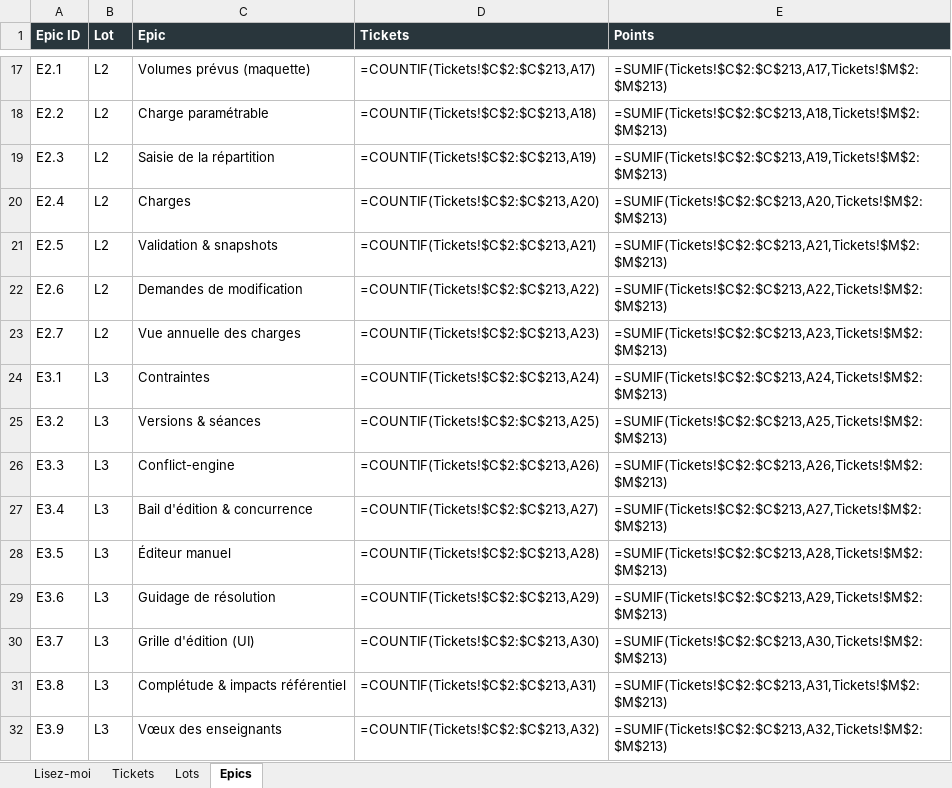
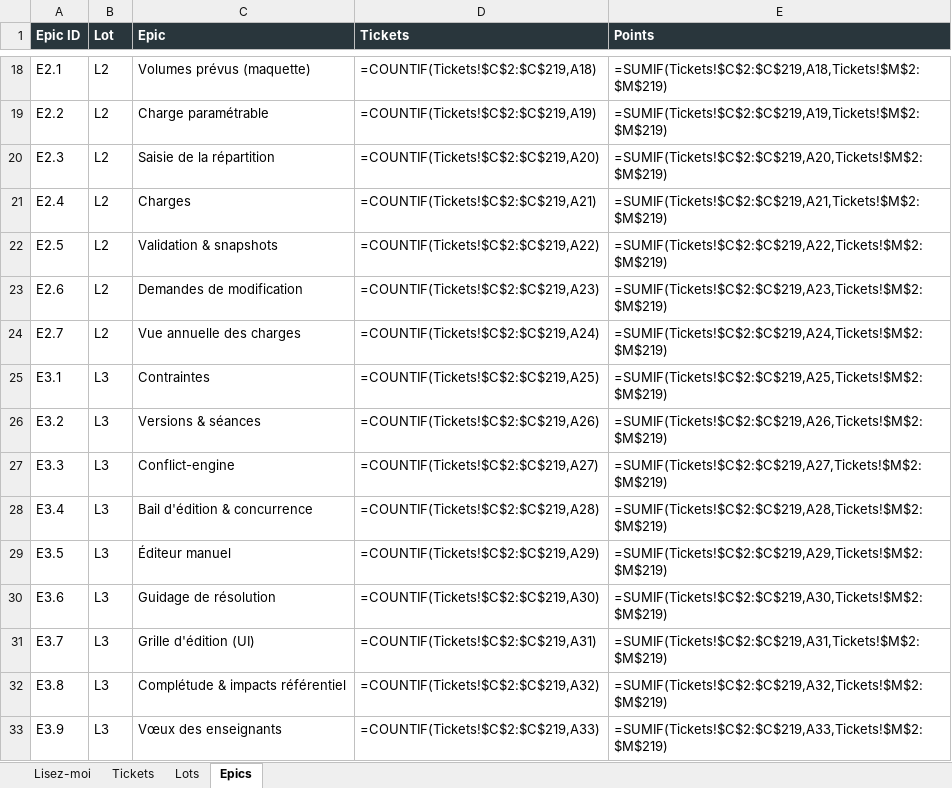
Before and after one commit to mdichm/isamk-takt, an Excel workbook: docs/Backlog_TAKT.xlsx, sheet Epics, drawn as a sheet; only a part is shown, gaps mark what is left out; values as stored, in another font and other column widths than the file's, no borders; formulas without a stored value are shown as written; addresses are those after the commit; the diff covers the shown part only; the diff names each change by its address in the sheet, - before the commit and + after, or states it on an @@ line.

Commit message:
docs: ajouter tickets de dette technique imports (DET-IMP-01 à DET-IMP-06)

```diff
--- a/docs/Backlog_TAKT.xlsx (sheet Epics)
+++ b/docs/Backlog_TAKT.xlsx (sheet Epics)
-D18 (Tickets): =COUNTIF(Tickets!$C$2:$C$213,A17)
+D18 (Tickets): =COUNTIF(Tickets!$C$2:$C$219,A18)
-E18 (Points): =SUMIF(Tickets!$C$2:$C$213,A17,Tickets!$M$2:$M$213)
+E18 (Points): =SUMIF(Tickets!$C$2:$C$219,A18,Tickets!$M$2:$M$219)
-D19 (Tickets): =COUNTIF(Tickets!$C$2:$C$213,A18)
+D19 (Tickets): =COUNTIF(Tickets!$C$2:$C$219,A19)
-E19 (Points): =SUMIF(Tickets!$C$2:$C$213,A18,Tickets!$M$2:$M$213)
+E19 (Points): =SUMIF(Tickets!$C$2:$C$219,A19,Tickets!$M$2:$M$219)
-D20 (Tickets): =COUNTIF(Tickets!$C$2:$C$213,A19)
+D20 (Tickets): =COUNTIF(Tickets!$C$2:$C$219,A20)
-E20 (Points): =SUMIF(Tickets!$C$2:$C$213,A19,Tickets!$M$2:$M$213)
+E20 (Points): =SUMIF(Tickets!$C$2:$C$219,A20,Tickets!$M$2:$M$219)
-D21 (Tickets): =COUNTIF(Tickets!$C$2:$C$213,A20)
+D21 (Tickets): =COUNTIF(Tickets!$C$2:$C$219,A21)
-E21 (Points): =SUMIF(Tickets!$C$2:$C$213,A20,Tickets!$M$2:$M$213)
+E21 (Points): =SUMIF(Tickets!$C$2:$C$219,A21,Tickets!$M$2:$M$219)
-D22 (Tickets): =COUNTIF(Tickets!$C$2:$C$213,A21)
+D22 (Tickets): =COUNTIF(Tickets!$C$2:$C$219,A22)
-E22 (Points): =SUMIF(Tickets!$C$2:$C$213,A21,Tickets!$M$2:$M$213)
+E22 (Points): =SUMIF(Tickets!$C$2:$C$219,A22,Tickets!$M$2:$M$219)
-D23 (Tickets): =COUNTIF(Tickets!$C$2:$C$213,A22)
+D23 (Tickets): =COUNTIF(Tickets!$C$2:$C$219,A23)
-E23 (Points): =SUMIF(Tickets!$C$2:$C$213,A22,Tickets!$M$2:$M$213)
+E23 (Points): =SUMIF(Tickets!$C$2:$C$219,A23,Tickets!$M$2:$M$219)
-D24 (Tickets): =COUNTIF(Tickets!$C$2:$C$213,A23)
+D24 (Tickets): =COUNTIF(Tickets!$C$2:$C$219,A24)
-E24 (Points): =SUMIF(Tickets!$C$2:$C$213,A23,Tickets!$M$2:$M$213)
+E24 (Points): =SUMIF(Tickets!$C$2:$C$219,A24,Tickets!$M$2:$M$219)
-D25 (Tickets): =COUNTIF(Tickets!$C$2:$C$213,A24)
+D25 (Tickets): =COUNTIF(Tickets!$C$2:$C$219,A25)
-E25 (Points): =SUMIF(Tickets!$C$2:$C$213,A24,Tickets!$M$2:$M$213)
+E25 (Points): =SUMIF(Tickets!$C$2:$C$219,A25,Tickets!$M$2:$M$219)
-D26 (Tickets): =COUNTIF(Tickets!$C$2:$C$213,A25)
+D26 (Tickets): =COUNTIF(Tickets!$C$2:$C$219,A26)
-E26 (Points): =SUMIF(Tickets!$C$2:$C$213,A25,Tickets!$M$2:$M$213)
+E26 (Points): =SUMIF(Tickets!$C$2:$C$219,A26,Tickets!$M$2:$M$219)
-D27 (Tickets): =COUNTIF(Tickets!$C$2:$C$213,A26)
+D27 (Tickets): =COUNTIF(Tickets!$C$2:$C$219,A27)
-E27 (Points): =SUMIF(Tickets!$C$2:$C$213,A26,Tickets!$M$2:$M$213)
+E27 (Points): =SUMIF(Tickets!$C$2:$C$219,A27,Tickets!$M$2:$M$219)
-D28 (Tickets): =COUNTIF(Tickets!$C$2:$C$213,A27)
+D28 (Tickets): =COUNTIF(Tickets!$C$2:$C$219,A28)
-E28 (Points): =SUMIF(Tickets!$C$2:$C$213,A27,Tickets!$M$2:$M$213)
+E28 (Points): =SUMIF(Tickets!$C$2:$C$219,A28,Tickets!$M$2:$M$219)
-D29 (Tickets): =COUNTIF(Tickets!$C$2:$C$213,A28)
+D29 (Tickets): =COUNTIF(Tickets!$C$2:$C$219,A29)
-E29 (Points): =SUMIF(Tickets!$C$2:$C$213,A28,Tickets!$M$2:$M$213)
+E29 (Points): =SUMIF(Tickets!$C$2:$C$219,A29,Tickets!$M$2:$M$219)
-D30 (Tickets): =COUNTIF(Tickets!$C$2:$C$213,A29)
+D30 (Tickets): =COUNTIF(Tickets!$C$2:$C$219,A30)
-E30 (Points): =SUMIF(Tickets!$C$2:$C$213,A29,Tickets!$M$2:$M$213)
+E30 (Points): =SUMIF(Tickets!$C$2:$C$219,A30,Tickets!$M$2:$M$219)
-D31 (Tickets): =COUNTIF(Tickets!$C$2:$C$213,A30)
+D31 (Tickets): =COUNTIF(Tickets!$C$2:$C$219,A31)
-E31 (Points): =SUMIF(Tickets!$C$2:$C$213,A30,Tickets!$M$2:$M$213)
+E31 (Points): =SUMIF(Tickets!$C$2:$C$219,A31,Tickets!$M$2:$M$219)
-D32 (Tickets): =COUNTIF(Tickets!$C$2:$C$213,A31)
+D32 (Tickets): =COUNTIF(Tickets!$C$2:$C$219,A32)
-E32 (Points): =SUMIF(Tickets!$C$2:$C$213,A31,Tickets!$M$2:$M$213)
+E32 (Points): =SUMIF(Tickets!$C$2:$C$219,A32,Tickets!$M$2:$M$219)
-D33 (Tickets): =COUNTIF(Tickets!$C$2:$C$213,A32)
+D33 (Tickets): =COUNTIF(Tickets!$C$2:$C$219,A33)
-E33 (Points): =SUMIF(Tickets!$C$2:$C$213,A32,Tickets!$M$2:$M$213)
+E33 (Points): =SUMIF(Tickets!$C$2:$C$219,A33,Tickets!$M$2:$M$219)
```
Also changed, not shown: 1 added row and 94 edited cells elsewhere in this sheet, sheet Tickets, sheet Lots, 4 other files.
